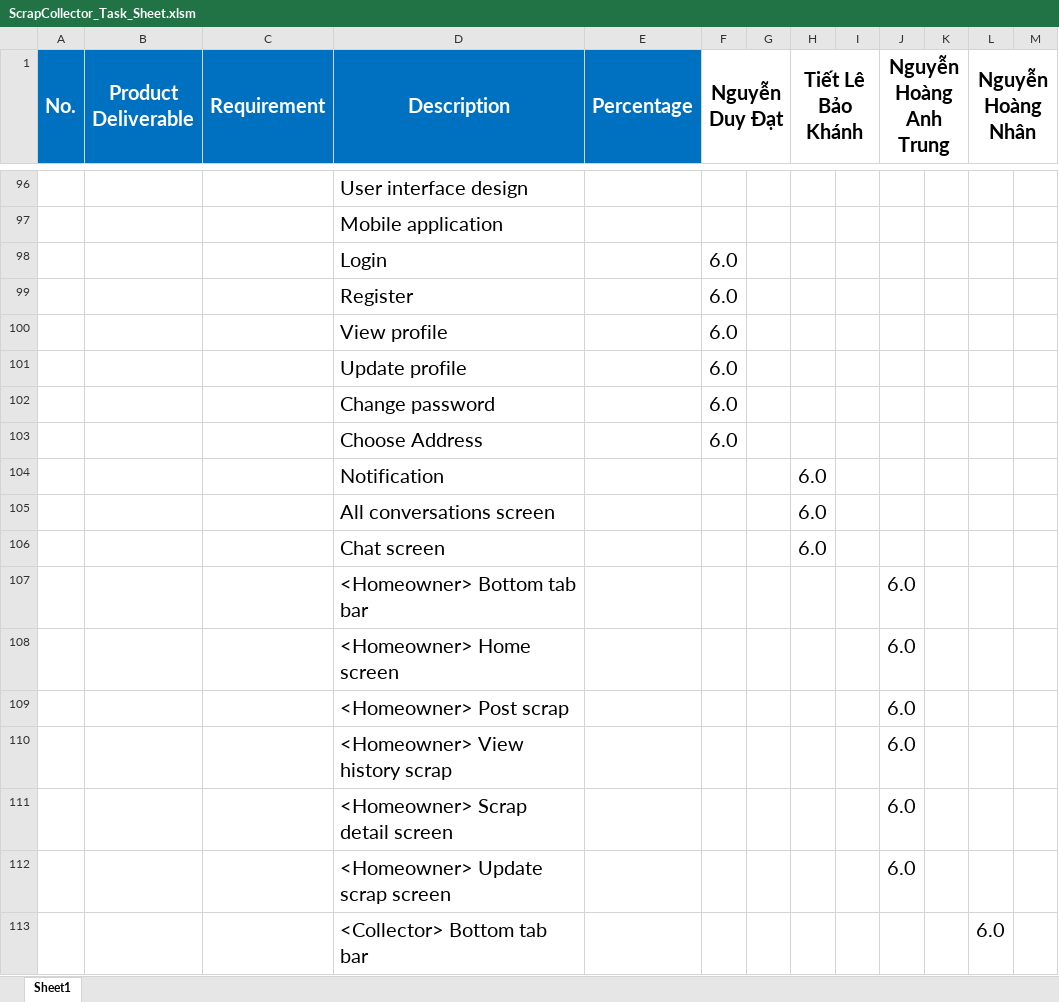
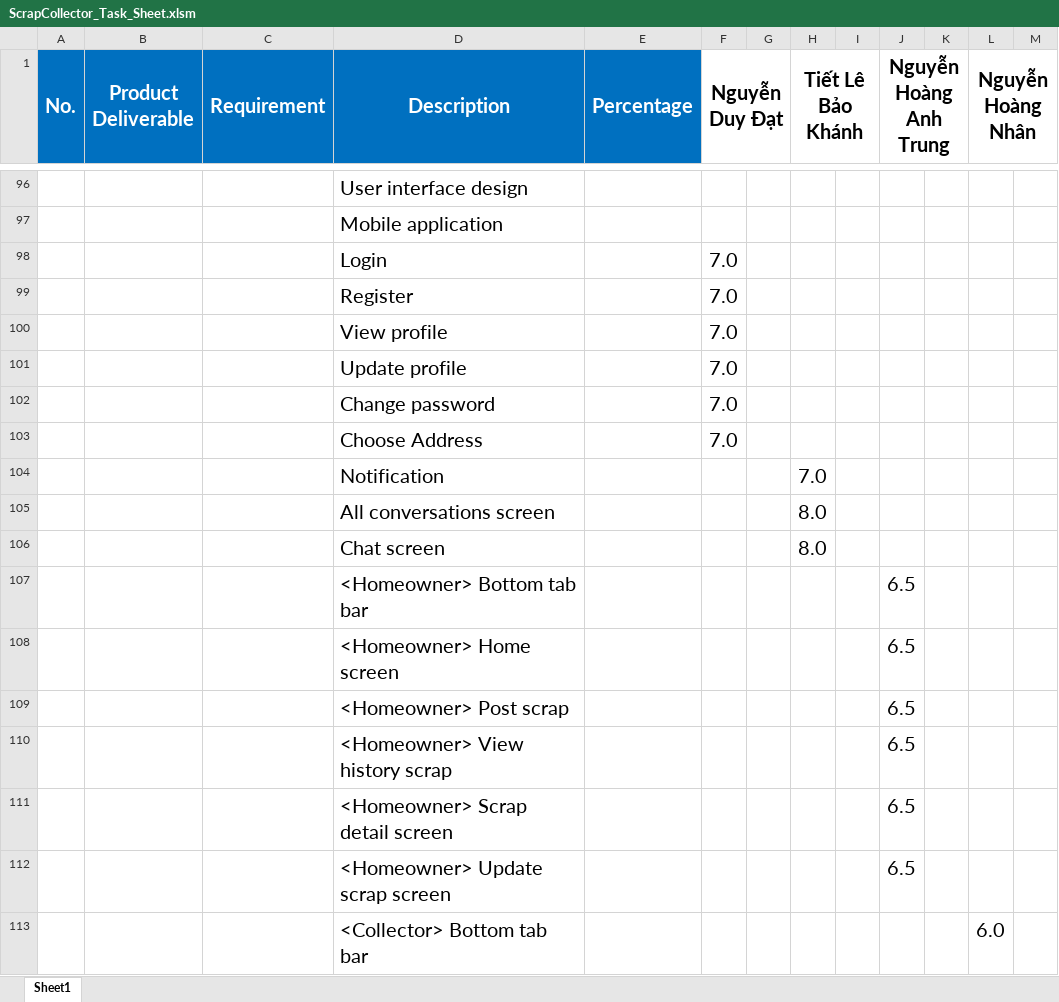
Before and after one commit to datndse63093/Capstone_JS_Spring2020_FE_Doc, an Excel workbook: Document/ScrapCollector_Task_Sheet.xlsm, sheet Sheet1, drawn as a sheet; only a part is shown, gaps mark what is left out; values as stored, in another font and other column widths than the file's, no borders; the diff covers the shown part only; the diff names each change by its address in the sheet, - before the commit and + after, or states it on an @@ line.

```diff
--- a/Document/ScrapCollector_Task_Sheet.xlsm (sheet Sheet1)
+++ b/Document/ScrapCollector_Task_Sheet.xlsm (sheet Sheet1)
-F98:F103 (Nguyễn Duy Đạt): 6.0
+F98:F103 (Nguyễn Duy Đạt): 7.0
-H104 (Tiết Lê Bảo Khánh): 6.0
+H104 (Tiết Lê Bảo Khánh): 7.0
-H105:H106 (Tiết Lê Bảo Khánh): 6.0
+H105:H106 (Tiết Lê Bảo Khánh): 8.0
-J107:J112 (Nguyễn Hoàng Anh Trung): 6.0
+J107:J112 (Nguyễn Hoàng Anh Trung): 6.5
```
Also changed, not shown: 53 added rows, 53 removed rows and 144 edited cells elsewhere in this sheet, 4 other files.
